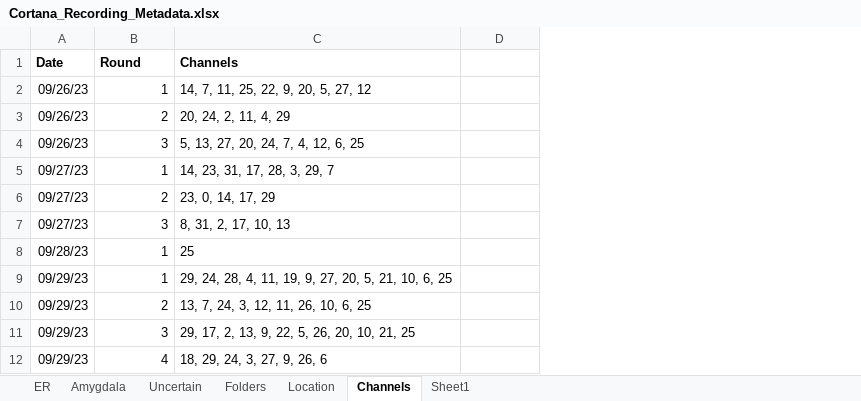
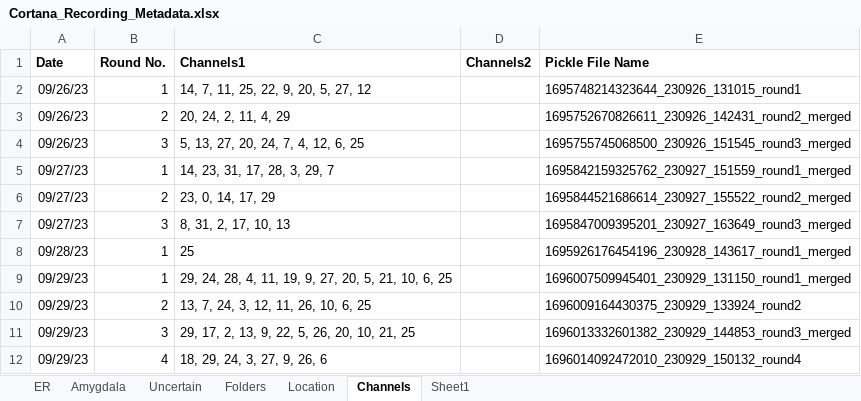
Before and after one commit to EdConnorLab/julie, an Excel workbook: resources/Cortana_Recording_Metadata.xlsx, sheet Channels, drawn as a sheet; only a part is shown; values as stored, in another font and other column widths than the file's, no borders; removed rows and columns are numbered as before the commit, all else as after; the diff names each change by its address in the sheet, - before the commit and + after, or states it on an @@ line.

Commit message:
added updated recording_metadata.xlsx

```diff
--- a/resources/Cortana_Recording_Metadata.xlsx (sheet Channels)
+++ b/resources/Cortana_Recording_Metadata.xlsx (sheet Channels)
+column E, rows 2-12: 1695748214323644_230926_131015_round1 | 1695752670826611_230926_142431_round2_merged | 1695755745068500_230926_151545_round3_merged | 1695842159325762_230927_151559_round1_merged | 1695844521686614_230927_155522_round2_merged | 1695847009395201_230927_163649_round3_merged | 1695926176454196_230928_143617_round1_merged | 1696007509945401_230929_131150_round1_merged | 1696009164430375_230929_133924_round2 | 1696013332601382_230929_144853_round3_merged | 1696014092472010_230929_150132_round4
-row 1: Date | Round | Channels
+row 1: Date | Round No. | Channels1 | Channels2 | Pickle File Name
```
Also changed, not shown: sheet Location.
